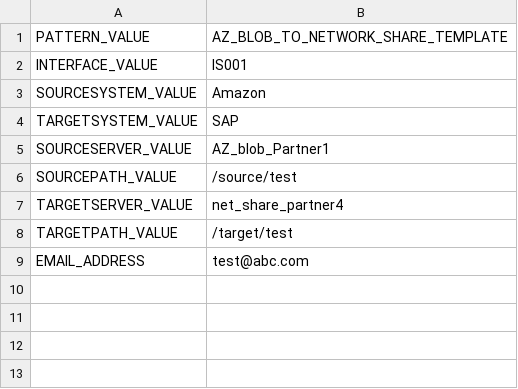
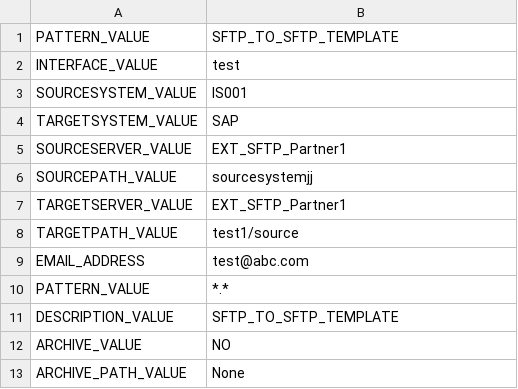
Before and after one commit to pradeep113/MFT, a CSV file: CREATE_CSV/uidata/flowdata.csv, drawn as a sheet.

Commit message:
main file changed to include Archive

```diff
--- a/CREATE_CSV/uidata/flowdata.csv
+++ b/CREATE_CSV/uidata/flowdata.csv
@@ -1,9 +1,13 @@
-PATTERN_VALUE,AZ_BLOB_TO_NETWORK_SHARE_TEMPLATE
-INTERFACE_VALUE,IS001
-SOURCESYSTEM_VALUE,Amazon
+PATTERN_VALUE,SFTP_TO_SFTP_TEMPLATE
+INTERFACE_VALUE,test
+SOURCESYSTEM_VALUE,IS001
 TARGETSYSTEM_VALUE,SAP
-SOURCESERVER_VALUE,AZ_blob_Partner1
-SOURCEPATH_VALUE,/source/test
-TARGETSERVER_VALUE,net_share_partner4
-TARGETPATH_VALUE,/target/test
+SOURCESERVER_VALUE,EXT_SFTP_Partner1
+SOURCEPATH_VALUE,sourcesystemjj
+TARGETSERVER_VALUE,EXT_SFTP_Partner1
+TARGETPATH_VALUE,test1/source
 EMAIL_ADDRESS,test@abc.com
+PATTERN_VALUE,*.*
+DESCRIPTION_VALUE,SFTP_TO_SFTP_TEMPLATE
+ARCHIVE_VALUE,NO
+ARCHIVE_PATH_VALUE,None
```
Also changed, not shown: CREATE_CSV/users.csv, 3 other files.
